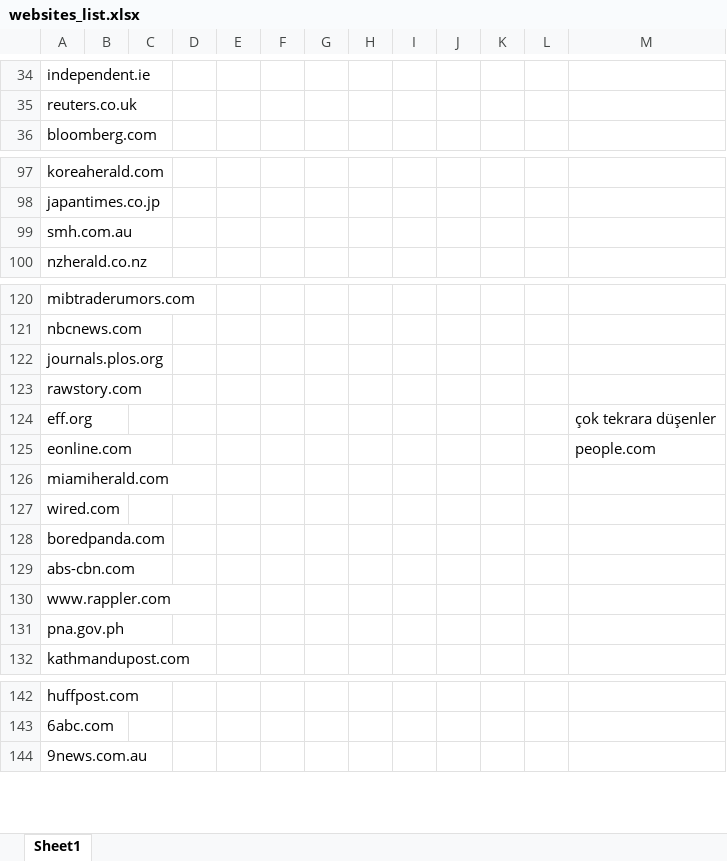
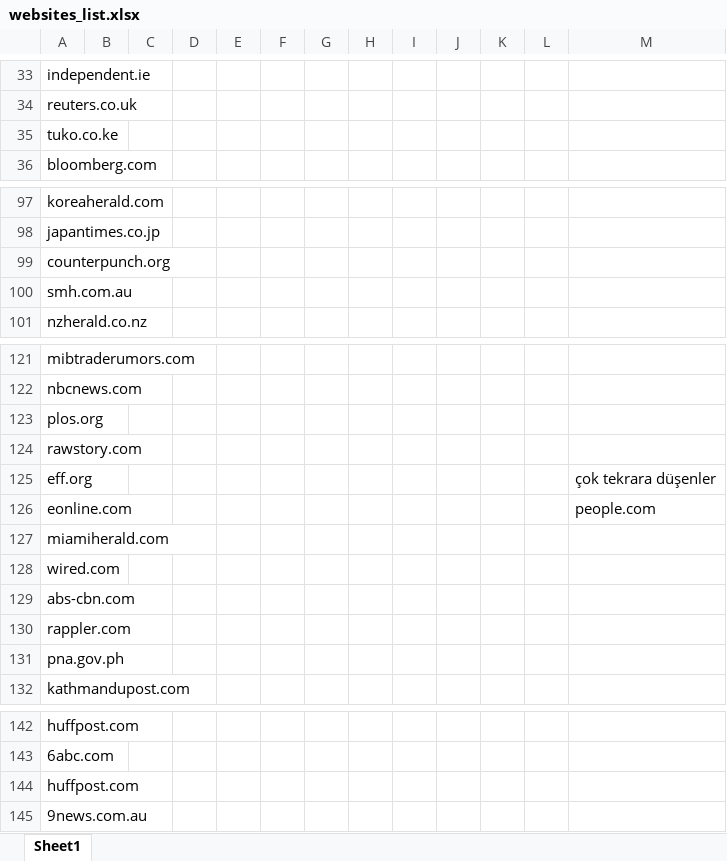
Before and after one commit to derenay/News-api, an Excel workbook: websites_list.xlsx, sheet Sheet1, drawn as a sheet; only a part is shown, gaps mark what is left out; values as stored, in another font and other column widths than the file's, no borders; removed rows and columns are numbered as before the commit, all else as after; the diff covers the shown part only; the diff names each change by its address in the sheet, - before the commit and + after, or states it on an @@ line.

```diff
--- a/websites_list.xlsx (sheet Sheet1)
+++ b/websites_list.xlsx (sheet Sheet1)
+row 35: tuko.co.ke
+row 99: counterpunch.org
-A123: journals.plos.org
+A123: plos.org
-row 128: boredpanda.com
-A130: www.rappler.com
+A130: rappler.com
+row 144: huffpost.com
```
Also changed, not shown: 6 added rows, 3 removed rows and 8 edited cells elsewhere in this sheet, 1 other file.
